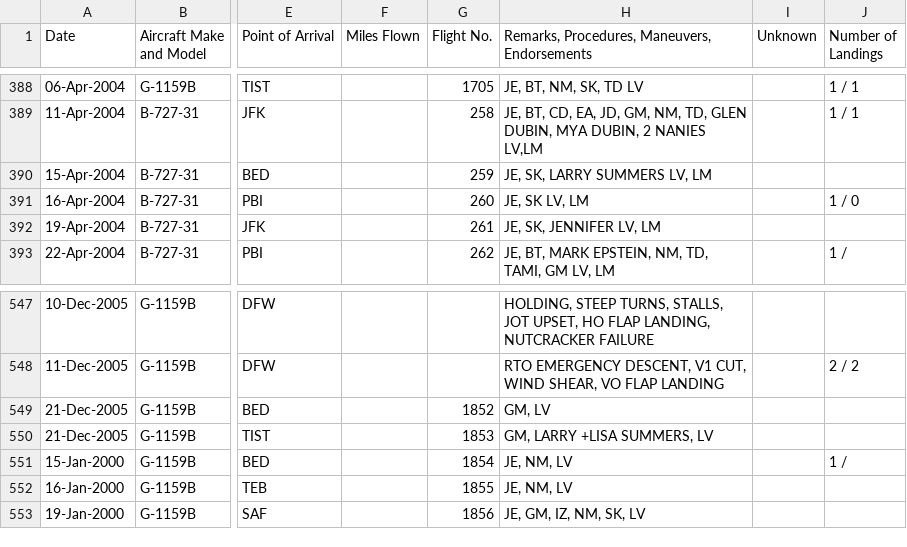
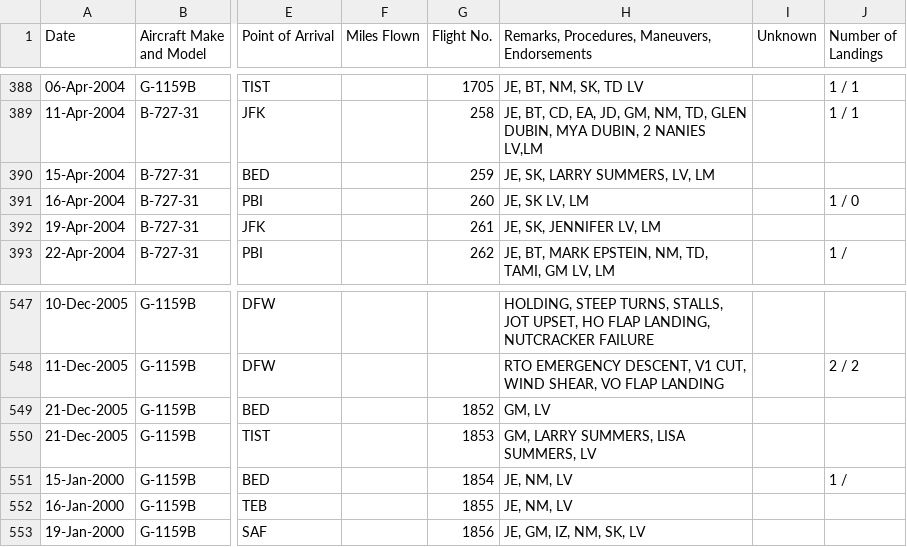
Before and after one commit to bjacobel/epstein, a CSV file: manifests/parsed.csv, drawn as a sheet; only a part is shown, gaps mark what is left out; the diff covers the shown part only; the diff names each change by its address in the sheet, - before the commit and + after, or states it on an @@ line.

```diff
--- a/manifests/parsed.csv
+++ b/manifests/parsed.csv
-H390: JE, SK, LARRY SUMMERS LV, LM
+H390: JE, SK, LARRY SUMMERS, LV, LM
-H550: GM, LARRY +LISA SUMMERS, LV
+H550: GM, LARRY SUMMERS, LISA SUMMERS, LV
```
Also changed, not shown: 18 edited cells elsewhere in this file, 2 other files.
